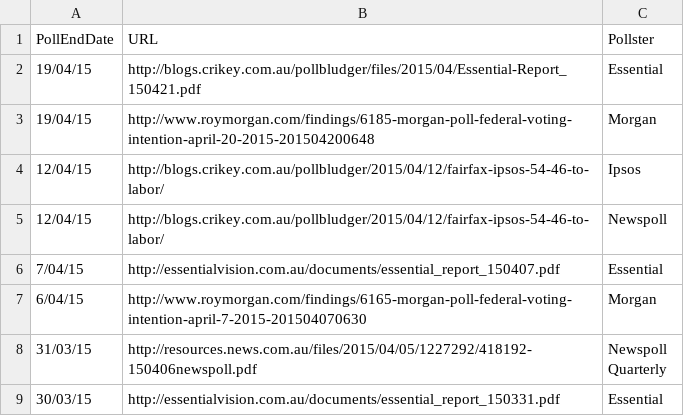
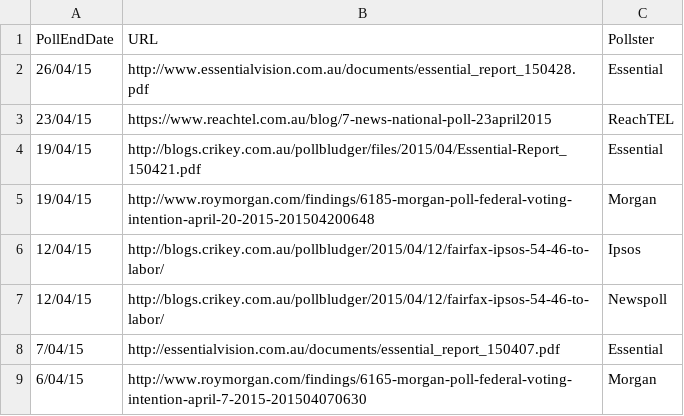
Before and after one commit to PhantomTrend/ptcode, a CSV file: PollingData/PollingURLs.csv, drawn as a sheet; only a part is shown; the shorter side is filled out with more unchanged rows.

Commit message:
Add ReachTEL and Essential

```diff
--- a/PollingData/PollingURLs.csv
+++ b/PollingData/PollingURLs.csv
@@ -1,2 +1,4 @@
 PollEndDate,URL,Pollster
+26/04/15,http://www.essentialvision.com.au/documents/essential_report_150428.pdf,Essential
+23/04/15,https://www.reachtel.com.au/blog/7-news-national-poll-23april2015,ReachTEL
 19/04/15,http://blogs.crikey.com.au/pollbludger/files/2015/04/Essential-Report_150421.pdf,Essential
```
Also changed, not shown: PollingData/National2ppData.csv, PollingData/NationalData.csv.
